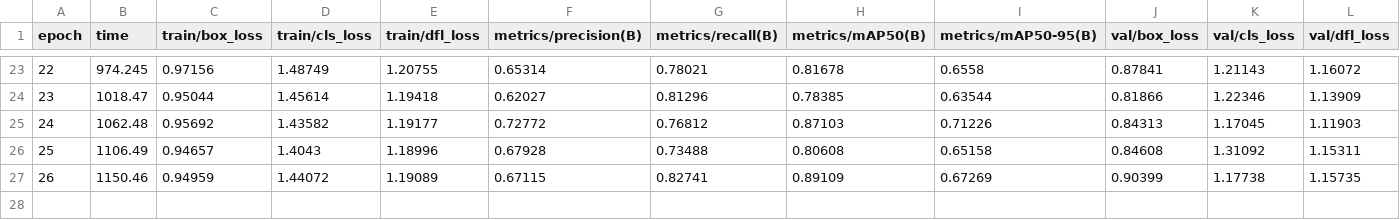
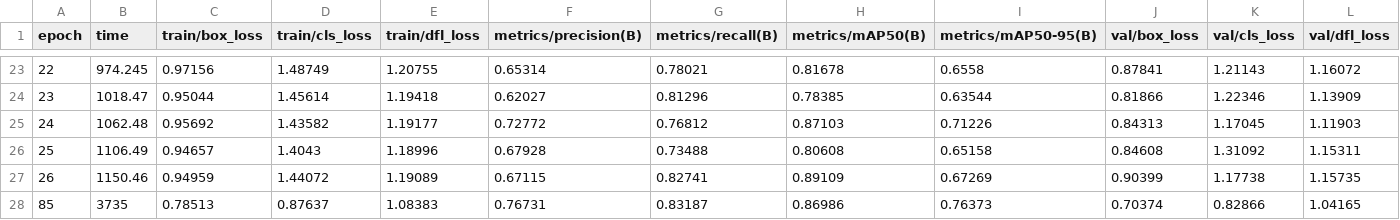
Before and after one commit to Pinocchio315/zerobase_DS28_DLP, a CSV file: YOLODataset/detect/train/results.csv, drawn as a sheet; only a part is shown, gaps mark what is left out; rows hold the shown columns only; the diff names each change by its address in the sheet, - before the commit and + after, or states it on an @@ line.

```diff
--- a/YOLODataset/detect/train/results.csv
+++ b/YOLODataset/detect/train/results.csv
+row 28: 85 | 3735 | 0.78513 | 0.87637 | 1.08383 | 0.76731 | 0.83187 | 0.86986 | 0.76373 | 0.70374 | 0.82866 | 1.04165
```
Also changed, not shown: 2 other files.
